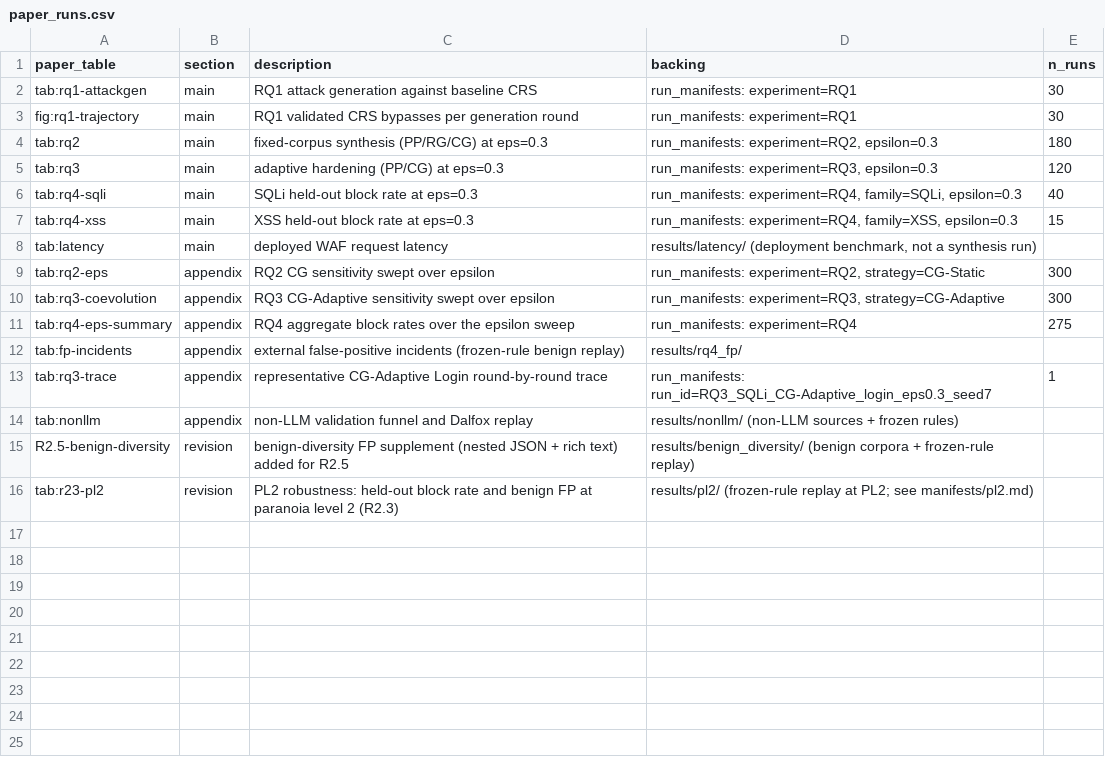
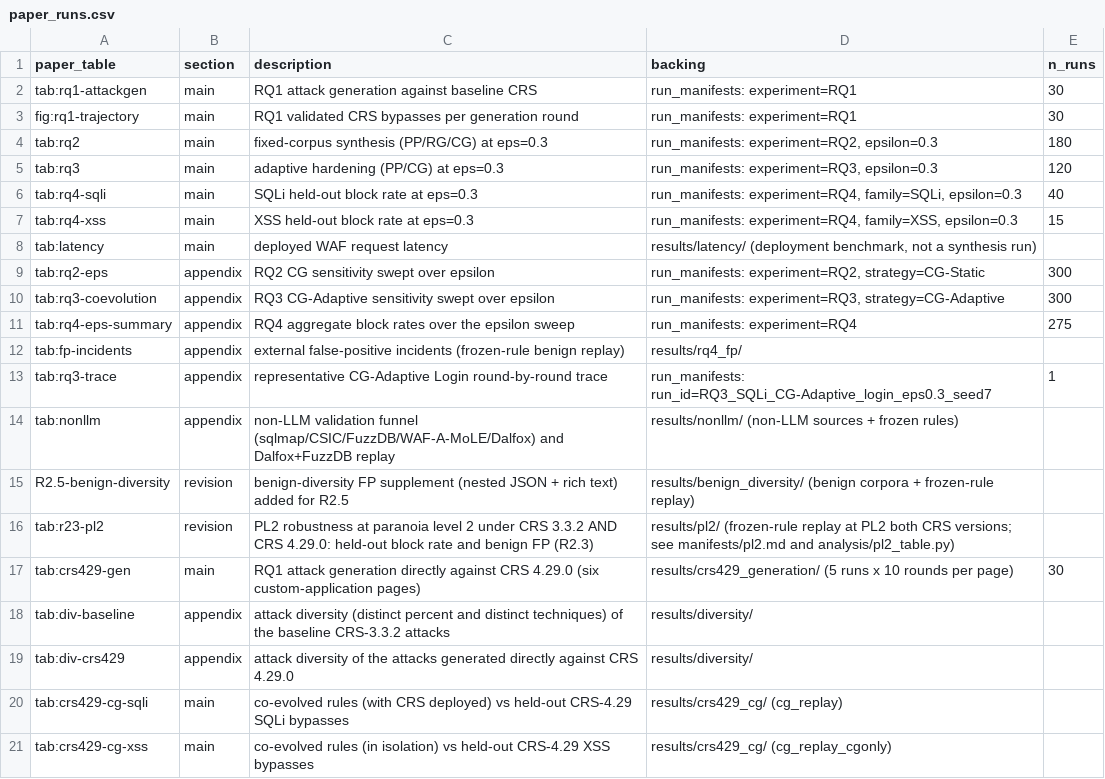
Before and after one commit to VahidBabaey/GenWebSec-Artifact, a CSV file: manifests/paper_runs.csv, drawn as a sheet.

```diff
--- a/manifests/paper_runs.csv
+++ b/manifests/paper_runs.csv
@@ -13,4 +13,9 @@ tab:fp-incidents,appendix,external false-positive incidents (frozen-rule benign
 tab:rq3-trace,appendix,representative CG-Adaptive Login round-by-round trace,run_manifests: run_id=RQ3_SQLi_CG-Adaptive_login_eps0.3_seed7,1
-tab:nonllm,appendix,non-LLM validation funnel and Dalfox replay,results/nonllm/ (non-LLM sources + frozen rules),
+tab:nonllm,appendix,non-LLM validation funnel (sqlmap/CSIC/FuzzDB/WAF-A-MoLE/Dalfox) and Dalfox+FuzzDB replay,results/nonllm/ (non-LLM sources + frozen rules),
 R2.5-benign-diversity,revision,benign-diversity FP supplement (nested JSON + rich text) added for R2.5,results/benign_diversity/ (benign corpora + frozen-rule replay),
-tab:r23-pl2,revision,PL2 robustness: held-out block rate and benign FP at paranoia level 2 (R2.3),results/pl2/ (frozen-rule replay at PL2; see manifests/pl2.md),
+tab:r23-pl2,revision,PL2 robustness at paranoia level 2 under CRS 3.3.2 AND CRS 4.29.0: held-out block rate and benign FP (R2.3),results/pl2/ (frozen-rule replay at PL2 both CRS versions; see manifests/pl2.md and analysis/pl2_table.py),
+tab:crs429-gen,main,RQ1 attack generation directly against CRS 4.29.0 (six custom-application pages),results/crs429_generation/ (5 runs x 10 rounds per page),30
+tab:div-baseline,appendix,attack diversity (distinct percent and distinct techniques) of the baseline CRS-3.3.2 attacks,results/diversity/,
+tab:div-crs429,appendix,attack diversity of the attacks generated directly against CRS 4.29.0,results/diversity/,
+tab:crs429-cg-sqli,main,co-evolved rules (with CRS deployed) vs held-out CRS-4.29 SQLi bypasses,results/crs429_cg/ (cg_replay),
+tab:crs429-cg-xss,main,co-evolved rules (in isolation) vs held-out CRS-4.29 XSS bypasses,results/crs429_cg/ (cg_replay_cgonly),
```
Also changed, not shown: manifests/provenance_checksums.csv, 31 other files.
